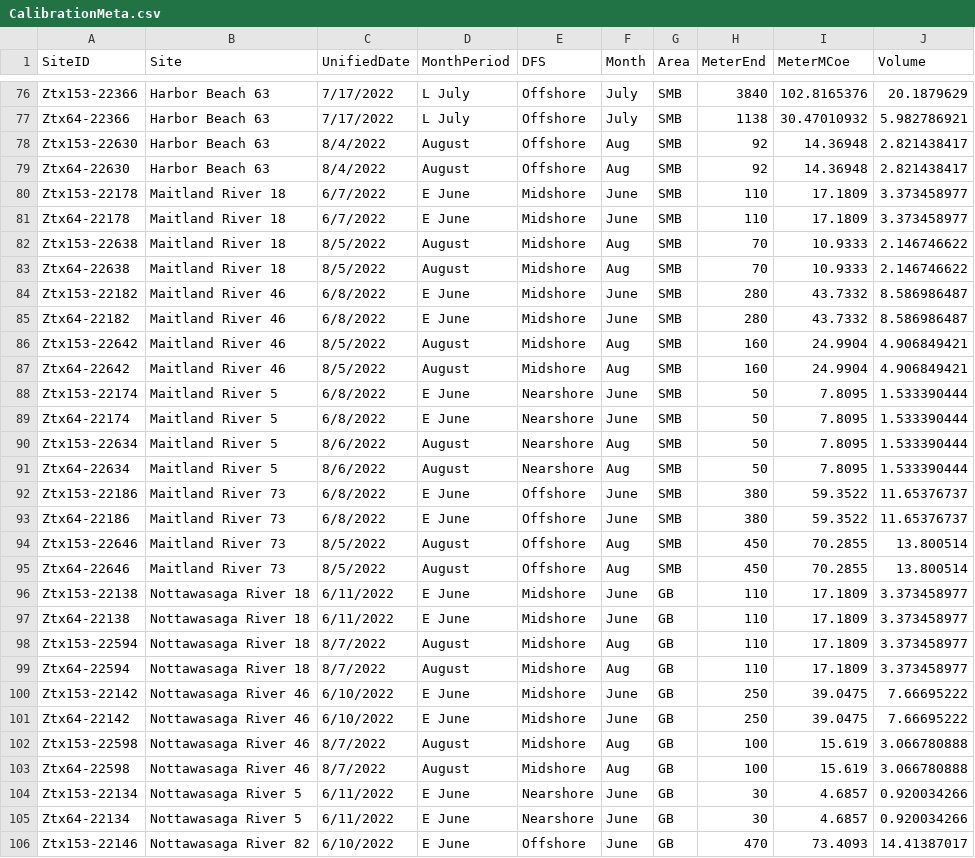
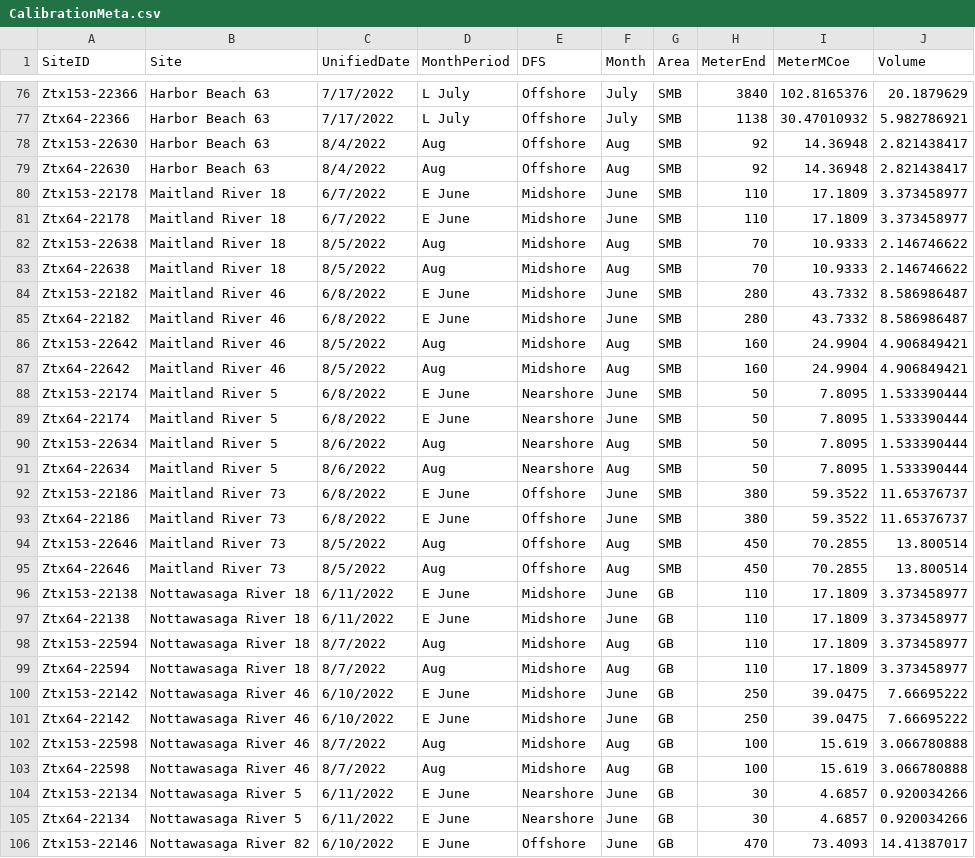
Before and after one commit to celarson/CSMIHuRon2022, a CSV file: CalibrationMeta.csv, drawn as a sheet; only a part is shown, gaps mark what is left out; the diff covers the shown part only.

Commit message:
fixed a month typo

```diff
--- a/CalibrationMeta.csv
+++ b/CalibrationMeta.csv
@@ -77,28 +77,28 @@ Ztx153-22366,Harbor Beach 63,7/17/2022,L July,Offshore,July,SMB,3840,102.8165376
 Ztx64-22366,Harbor Beach 63,7/17/2022,L July,Offshore,July,SMB,1138,30.47010932,5.982786921
-Ztx153-22630,Harbor Beach 63,8/4/2022,August,Offshore,Aug,SMB,92,14.36948,2.821438417
-Ztx64-22630,Harbor Beach 63,8/4/2022,August,Offshore,Aug,SMB,92,14.36948,2.821438417
+Ztx153-22630,Harbor Beach 63,8/4/2022,Aug,Offshore,Aug,SMB,92,14.36948,2.821438417
+Ztx64-22630,Harbor Beach 63,8/4/2022,Aug,Offshore,Aug,SMB,92,14.36948,2.821438417
 Ztx153-22178,Maitland River 18,6/7/2022,E June,Midshore,June,SMB,110,17.1809,3.373458977
 Ztx64-22178,Maitland River 18,6/7/2022,E June,Midshore,June,SMB,110,17.1809,3.373458977
-Ztx153-22638,Maitland River 18,8/5/2022,August,Midshore,Aug,SMB,70,10.9333,2.146746622
-Ztx64-22638,Maitland River 18,8/5/2022,August,Midshore,Aug,SMB,70,10.9333,2.146746622
+Ztx153-22638,Maitland River 18,8/5/2022,Aug,Midshore,Aug,SMB,70,10.9333,2.146746622
+Ztx64-22638,Maitland River 18,8/5/2022,Aug,Midshore,Aug,SMB,70,10.9333,2.146746622
 Ztx153-22182,Maitland River 46,6/8/2022,E June,Midshore,June,SMB,280,43.7332,8.586986487
 Ztx64-22182,Maitland River 46,6/8/2022,E June,Midshore,June,SMB,280,43.7332,8.586986487
-Ztx153-22642,Maitland River 46,8/5/2022,August,Midshore,Aug,SMB,160,24.9904,4.906849421
-Ztx64-22642,Maitland River 46,8/5/2022,August,Midshore,Aug,SMB,160,24.9904,4.906849421
+Ztx153-22642,Maitland River 46,8/5/2022,Aug,Midshore,Aug,SMB,160,24.9904,4.906849421
+Ztx64-22642,Maitland River 46,8/5/2022,Aug,Midshore,Aug,SMB,160,24.9904,4.906849421
 Ztx153-22174,Maitland River 5,6/8/2022,E June,Nearshore,June,SMB,50,7.8095,1.533390444
 Ztx64-22174,Maitland River 5,6/8/2022,E June,Nearshore,June,SMB,50,7.8095,1.533390444
-Ztx153-22634,Maitland River 5,8/6/2022,August,Nearshore,Aug,SMB,50,7.8095,1.533390444
-Ztx64-22634,Maitland River 5,8/6/2022,August,Nearshore,Aug,SMB,50,7.8095,1.533390444
+Ztx153-22634,Maitland River 5,8/6/2022,Aug,Nearshore,Aug,SMB,50,7.8095,1.533390444
+Ztx64-22634,Maitland River 5,8/6/2022,Aug,Nearshore,Aug,SMB,50,7.8095,1.533390444
 Ztx153-22186,Maitland River 73,6/8/2022,E June,Offshore,June,SMB,380,59.3522,11.65376737
 Ztx64-22186,Maitland River 73,6/8/2022,E June,Offshore,June,SMB,380,59.3522,11.65376737
-Ztx153-22646,Maitland River 73,8/5/2022,August,Offshore,Aug,SMB,450,70.2855,13.800514
-Ztx64-22646,Maitland River 73,8/5/2022,August,Offshore,Aug,SMB,450,70.2855,13.800514
+Ztx153-22646,Maitland River 73,8/5/2022,Aug,Offshore,Aug,SMB,450,70.2855,13.800514
+Ztx64-22646,Maitland River 73,8/5/2022,Aug,Offshore,Aug,SMB,450,70.2855,13.800514
 Ztx153-22138,Nottawasaga River 18,6/11/2022,E June,Midshore,June,GB,110,17.1809,3.373458977
 Ztx64-22138,Nottawasaga River 18,6/11/2022,E June,Midshore,June,GB,110,17.1809,3.373458977
-Ztx153-22594,Nottawasaga River 18,8/7/2022,August,Midshore,Aug,GB,110,17.1809,3.373458977
-Ztx64-22594,Nottawasaga River 18,8/7/2022,August,Midshore,Aug,GB,110,17.1809,3.373458977
+Ztx153-22594,Nottawasaga River 18,8/7/2022,Aug,Midshore,Aug,GB,110,17.1809,3.373458977
+Ztx64-22594,Nottawasaga River 18,8/7/2022,Aug,Midshore,Aug,GB,110,17.1809,3.373458977
 Ztx153-22142,Nottawasaga River 46,6/10/2022,E June,Midshore,June,GB,250,39.0475,7.66695222
 Ztx64-22142,Nottawasaga River 46,6/10/2022,E June,Midshore,June,GB,250,39.0475,7.66695222
-Ztx153-22598,Nottawasaga River 46,8/7/2022,August,Midshore,Aug,GB,100,15.619,3.066780888
-Ztx64-22598,Nottawasaga River 46,8/7/2022,August,Midshore,Aug,GB,100,15.619,3.066780888
+Ztx153-22598,Nottawasaga River 46,8/7/2022,Aug,Midshore,Aug,GB,100,15.619,3.066780888
+Ztx64-22598,Nottawasaga River 46,8/7/2022,Aug,Midshore,Aug,GB,100,15.619,3.066780888
 Ztx153-22134,Nottawasaga River 5,6/11/2022,E June,Nearshore,June,GB,30,4.6857,0.920034266
```
Also changed, not shown: 53 edited cells elsewhere in this file.
